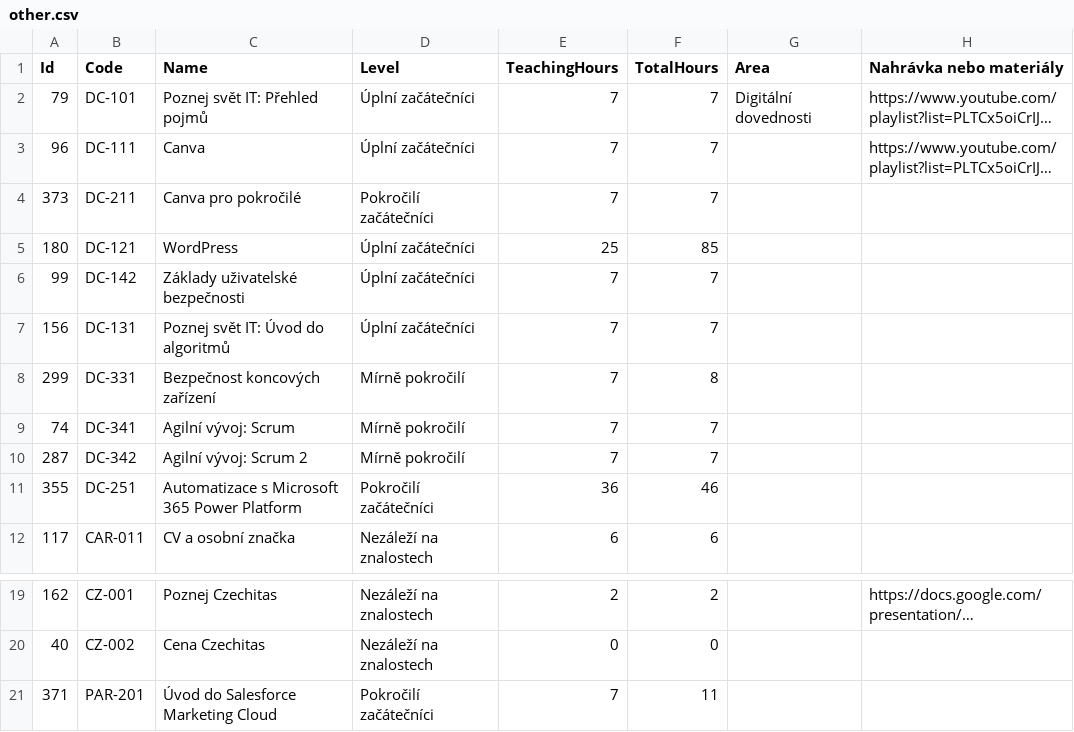
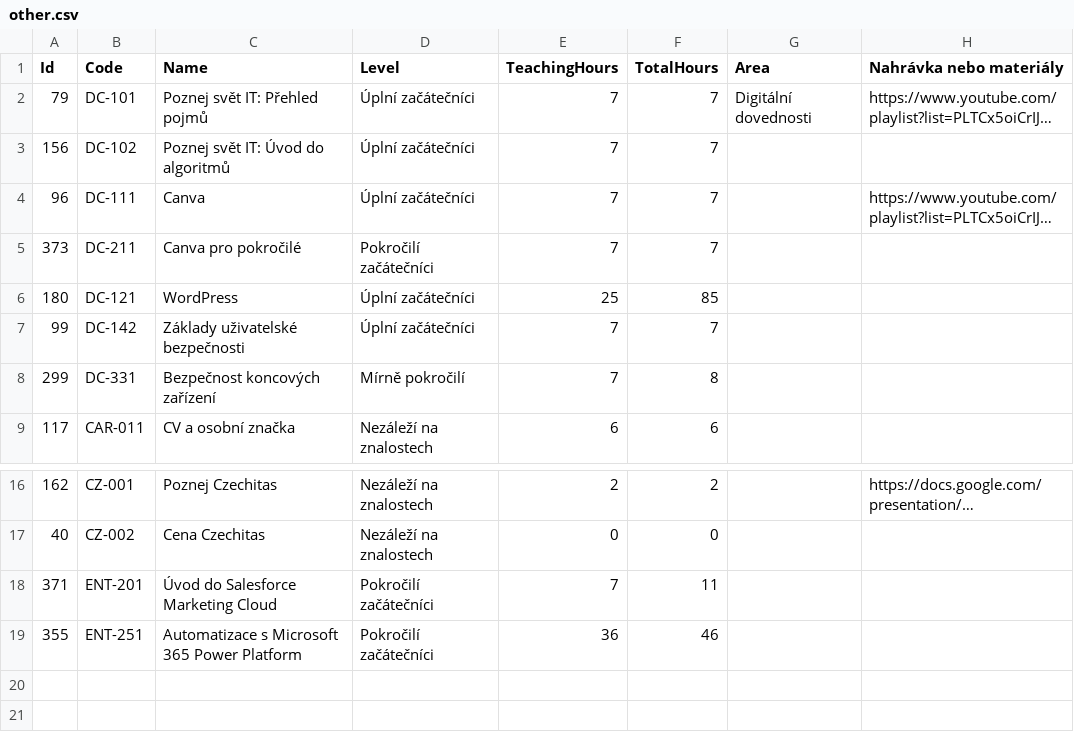
Before and after one commit to czechitas/czechitas-web-test, a CSV file: _data/courses/other.csv, drawn as a sheet; only a part is shown, gaps mark what is left out; long unchanged cells end in …; removed rows and columns are numbered as before the commit, all else as after; the diff names each change by its address in the sheet, - before the commit and + after, or states it on an @@ line.

```diff
--- a/_data/courses/other.csv
+++ b/_data/courses/other.csv
+row 3: 156 | DC-102 | Poznej svět IT: Úvod do algoritmů | Úplní začátečníci | 7 | 7
-row 7: 156 | DC-131 | Poznej svět IT: Úvod do algoritmů | Úplní začátečníci | 7 | 7
-row 9: 74 | DC-341 | Agilní vývoj: Scrum | Mírně pokročilí | 7 | 7
-row 10: 287 | DC-342 | Agilní vývoj: Scrum 2 | Mírně pokročilí | 7 | 7
-row 11: 355 | DC-251 | Automatizace s Microsoft 365 Power Platform | Pokročilí začátečníci | 36 | 46
-B18 (Code): PAR-201
+B18 (Code): ENT-201
+row 19: 355 | ENT-251 | Automatizace s Microsoft 365 Power Platform | Pokročilí začátečníci | 36 | 46
```
Also changed, not shown: _data/courses/web.csv, 13 other files.
